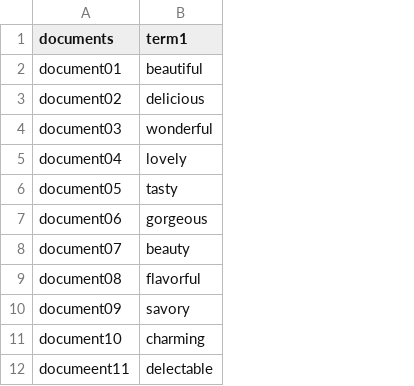
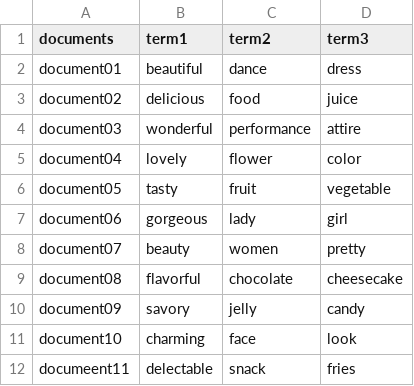
Before and after one commit to deviprajwala/search_eng_using_embeddings, a CSV file: corpus.csv, drawn as a sheet; the diff names each change by its address in the sheet, - before the commit and + after, or states it on an @@ line.

```diff
--- a/corpus.csv
+++ b/corpus.csv
+column C (term2), rows 2-12: dance | food | performance | flower | fruit | lady | women | chocolate | jelly | face | snack
+column D (term3), rows 2-12: dress | juice | attire | color | vegetable | girl | pretty | cheesecake | candy | look | fries
```
Also changed, not shown: 3 other files.
